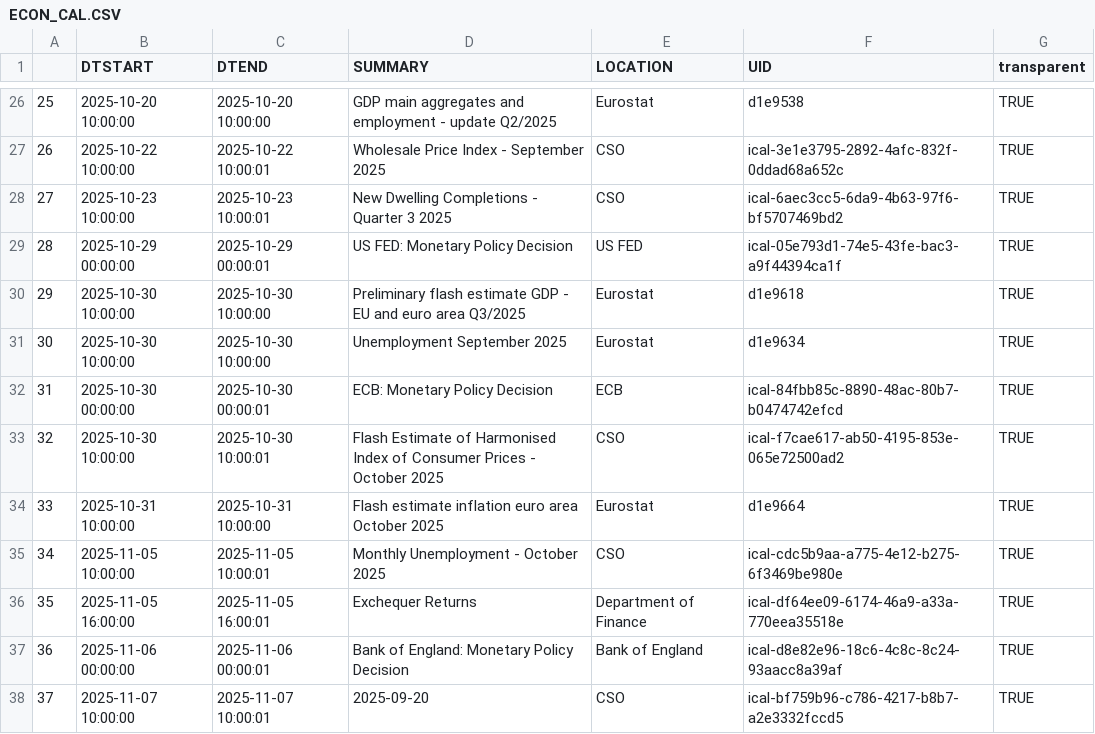
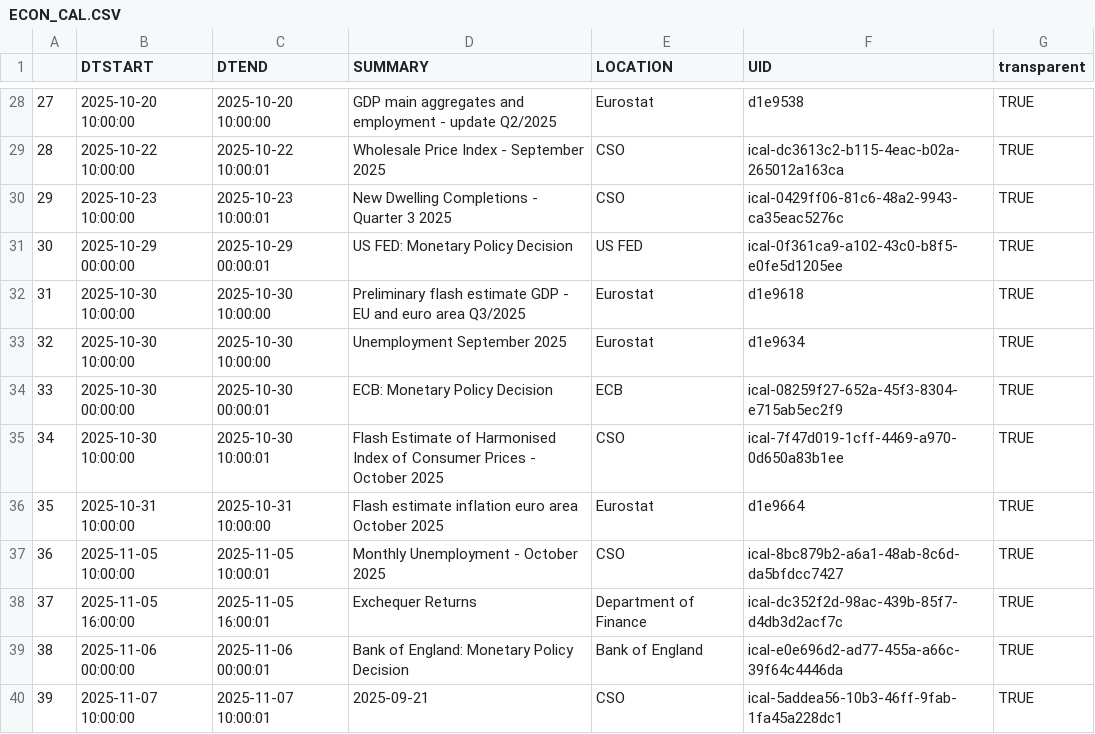
Before and after one commit to mflanagan201/gcal_auto, a CSV file: ECON_CAL.CSV, drawn as a sheet; only a part is shown, gaps mark what is left out; addresses are those after the commit; the diff covers the shown part only; the diff names each change by its address in the sheet, - before the commit and + after, or states it on an @@ line.

```diff
--- a/ECON_CAL.CSV
+++ b/ECON_CAL.CSV
@@ column A renumbered from row 10 down @@
-F29 (UID): ical-3e1e3795-2892-4afc-832f-0ddad68a652c
+F29 (UID): ical-dc3613c2-b115-4eac-b02a-265012a163ca
-F30 (UID): ical-6aec3cc5-6da9-4b63-97f6-bf5707469bd2
+F30 (UID): ical-0429ff06-81c6-48a2-9943-ca35eac5276c
-F31 (UID): ical-05e793d1-74e5-43fe-bac3-a9f44394ca1f
+F31 (UID): ical-0f361ca9-a102-43c0-b8f5-e0fe5d1205ee
-F34 (UID): ical-84fbb85c-8890-48ac-80b7-b0474742efcd
+F34 (UID): ical-08259f27-652a-45f3-8304-e715ab5ec2f9
-F35 (UID): ical-f7cae617-ab50-4195-853e-065e72500ad2
+F35 (UID): ical-7f47d019-1cff-4469-a970-0d650a83b1ee
-F37 (UID): ical-cdc5b9aa-a775-4e12-b275-6f3469be980e
+F37 (UID): ical-8bc879b2-a6a1-48ab-8c6d-da5bfdcc7427
-F38 (UID): ical-df64ee09-6174-46a9-a33a-770eea35518e
+F38 (UID): ical-dc352f2d-98ac-439b-85f7-d4db3d2acf7c
-F39 (UID): ical-d8e82e96-18c6-4c8c-8c24-93aacc8a39af
+F39 (UID): ical-e0e696d2-ad77-455a-a66c-39f64c4446da
-D40 (SUMMARY): 2025-09-20
+D40 (SUMMARY): 2025-09-21
-F40 (UID): ical-bf759b96-c786-4217-b8b7-a2e3332fccd5
+F40 (UID): ical-5addea56-10b3-46ff-9fab-1fa45a228dc1
```
Also changed, not shown: 2 added rows and 21 edited cells elsewhere in this file.
